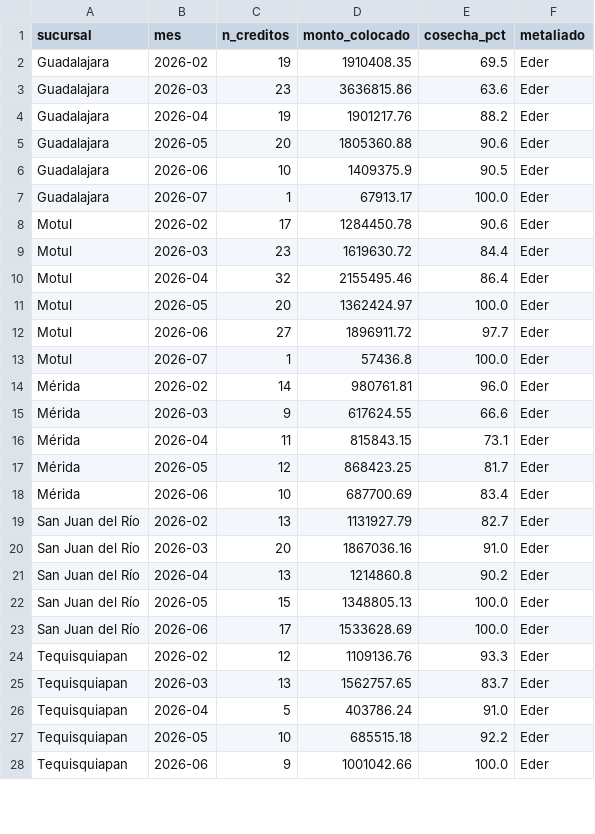
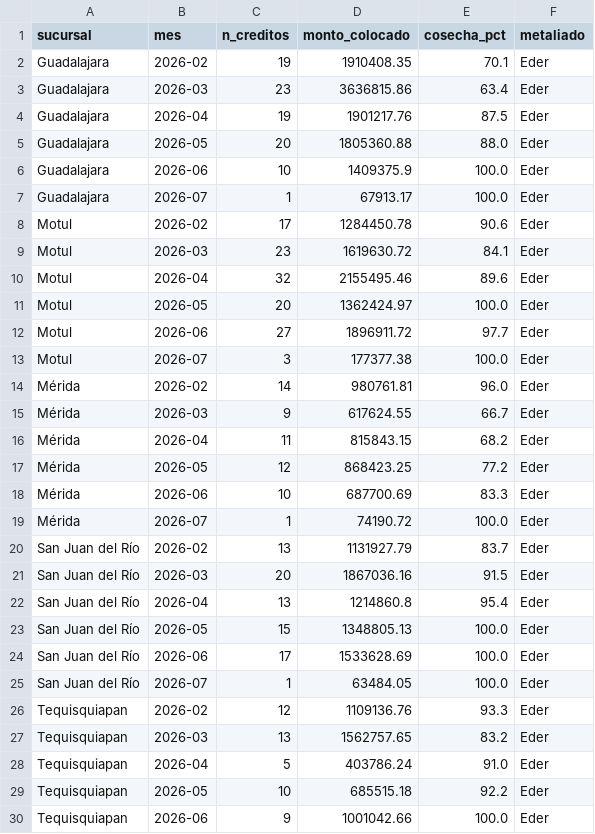
Before and after one commit to AntonioToral1/meta-seguimiento, a CSV file: data/seguimiento_cosechas.csv, drawn as a sheet; only a part is shown; the diff covers the shown part only.

```diff
--- a/data/seguimiento_cosechas.csv
+++ b/data/seguimiento_cosechas.csv
@@ -1,26 +1,28 @@
 sucursal,mes,n_creditos,monto_colocado,cosecha_pct,metaliado
-Guadalajara,2026-02,19,1910408.35,69.5,Eder
-Guadalajara,2026-03,23,3636815.86,63.6,Eder
-Guadalajara,2026-04,19,1901217.76,88.2,Eder
-Guadalajara,2026-05,20,1805360.88,90.6,Eder
-Guadalajara,2026-06,10,1409375.9,90.5,Eder
+Guadalajara,2026-02,19,1910408.35,70.1,Eder
+Guadalajara,2026-03,23,3636815.86,63.4,Eder
+Guadalajara,2026-04,19,1901217.76,87.5,Eder
+Guadalajara,2026-05,20,1805360.88,88.0,Eder
+Guadalajara,2026-06,10,1409375.9,100.0,Eder
 Guadalajara,2026-07,1,67913.17,100.0,Eder
 Motul,2026-02,17,1284450.78,90.6,Eder
-Motul,2026-03,23,1619630.72,84.4,Eder
-Motul,2026-04,32,2155495.46,86.4,Eder
+Motul,2026-03,23,1619630.72,84.1,Eder
+Motul,2026-04,32,2155495.46,89.6,Eder
 Motul,2026-05,20,1362424.97,100.0,Eder
 Motul,2026-06,27,1896911.72,97.7,Eder
-Motul,2026-07,1,57436.8,100.0,Eder
+Motul,2026-07,3,177377.38,100.0,Eder
 Mérida,2026-02,14,980761.81,96.0,Eder
-Mérida,2026-03,9,617624.55,66.6,Eder
-Mérida,2026-04,11,815843.15,73.1,Eder
-Mérida,2026-05,12,868423.25,81.7,Eder
-Mérida,2026-06,10,687700.69,83.4,Eder
-San Juan del Río,2026-02,13,1131927.79,82.7,Eder
-San Juan del Río,2026-03,20,1867036.16,91.0,Eder
-San Juan del Río,2026-04,13,1214860.8,90.2,Eder
+Mérida,2026-03,9,617624.55,66.7,Eder
+Mérida,2026-04,11,815843.15,68.2,Eder
+Mérida,2026-05,12,868423.25,77.2,Eder
+Mérida,2026-06,10,687700.69,83.3,Eder
+Mérida,2026-07,1,74190.72,100.0,Eder
+San Juan del Río,2026-02,13,1131927.79,83.7,Eder
+San Juan del Río,2026-03,20,1867036.16,91.5,Eder
+San Juan del Río,2026-04,13,1214860.8,95.4,Eder
 San Juan del Río,2026-05,15,1348805.13,100.0,Eder
 San Juan del Río,2026-06,17,1533628.69,100.0,Eder
+San Juan del Río,2026-07,1,63484.05,100.0,Eder
 Tequisquiapan,2026-02,12,1109136.76,93.3,Eder
-Tequisquiapan,2026-03,13,1562757.65,83.7,Eder
+Tequisquiapan,2026-03,13,1562757.65,83.2,Eder
 Tequisquiapan,2026-04,5,403786.24,91.0,Eder
```
Also changed, not shown: 7 added rows and 78 edited cells elsewhere in this file, data/seguimiento_metaliados.csv.
